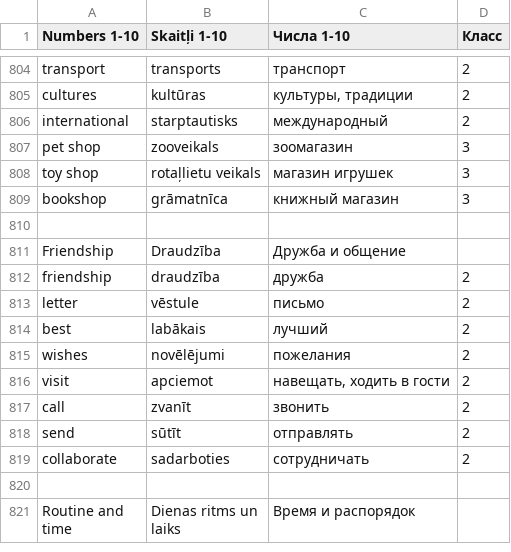
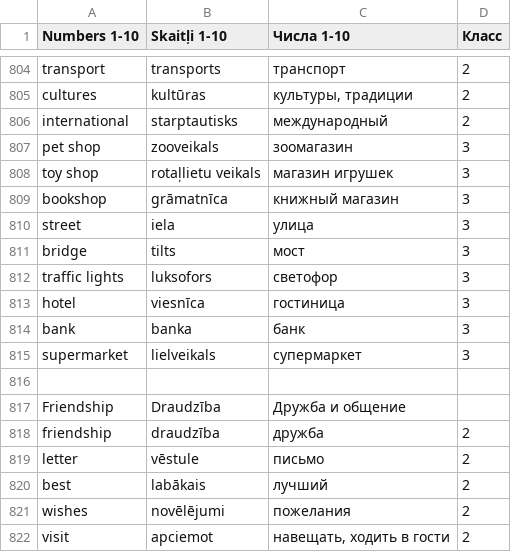
Before and after one commit to ArDiLearn/DictionaryGames, a CSV file: Словарь англ. 1-2 класс.csv, drawn as a sheet; only a part is shown, gaps mark what is left out; the shorter side is filled out with more unchanged rows; the diff covers the shown part only; the diff names each change by its address in the sheet, - before the commit and + after, or states it on an @@ line.

```diff
--- a/Словарь англ. 1-2 класс.csv
+++ b/Словарь англ. 1-2 класс.csv
+row 810: street | iela | улица | 3
+row 811: bridge | tilts | мост | 3
+row 812: traffic lights | luksofors | светофор | 3
+row 813: hotel | viesnīca | гостиница | 3
+row 814: bank | banka | банк | 3
+row 815: supermarket | lielveikals | супермаркет | 3
```
Also changed, not shown: 32 added rows elsewhere in this file, 36 other files.
